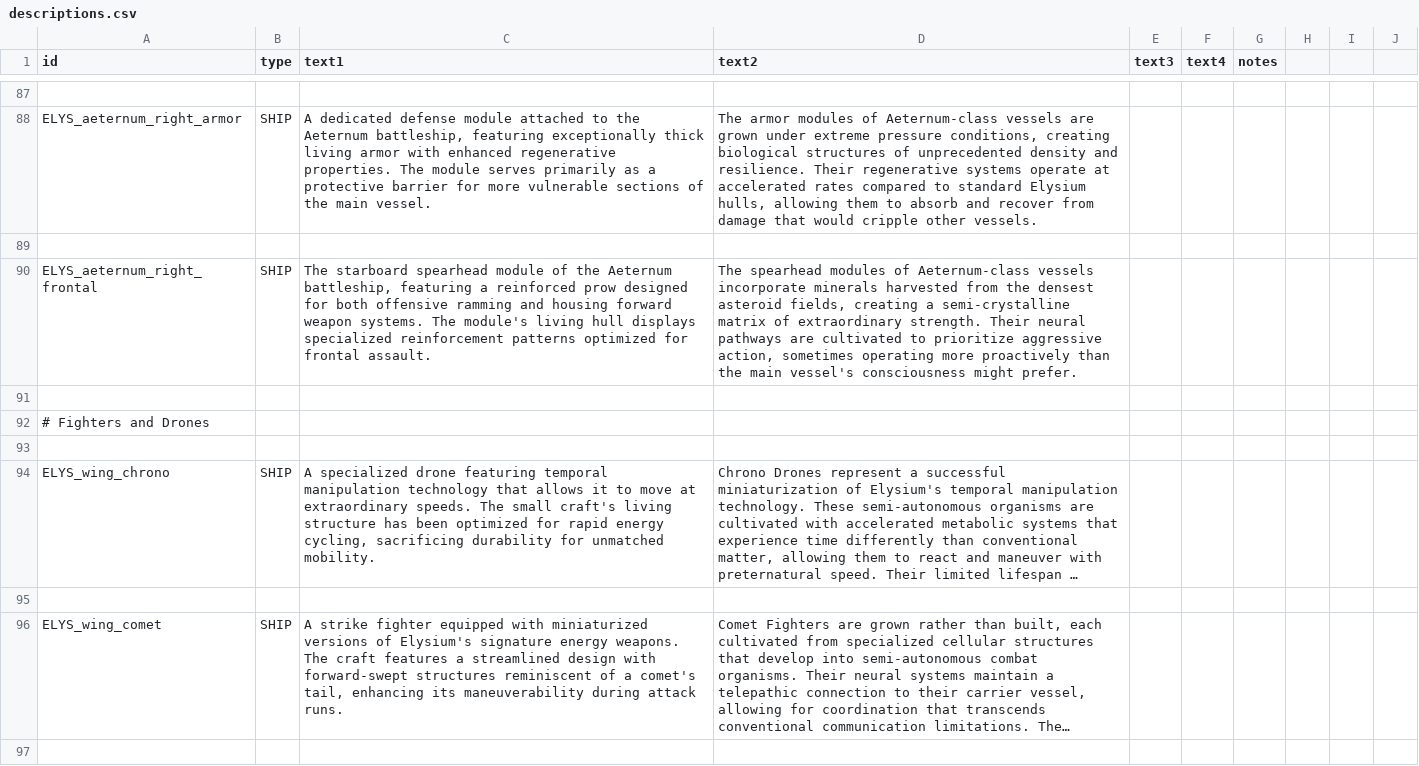
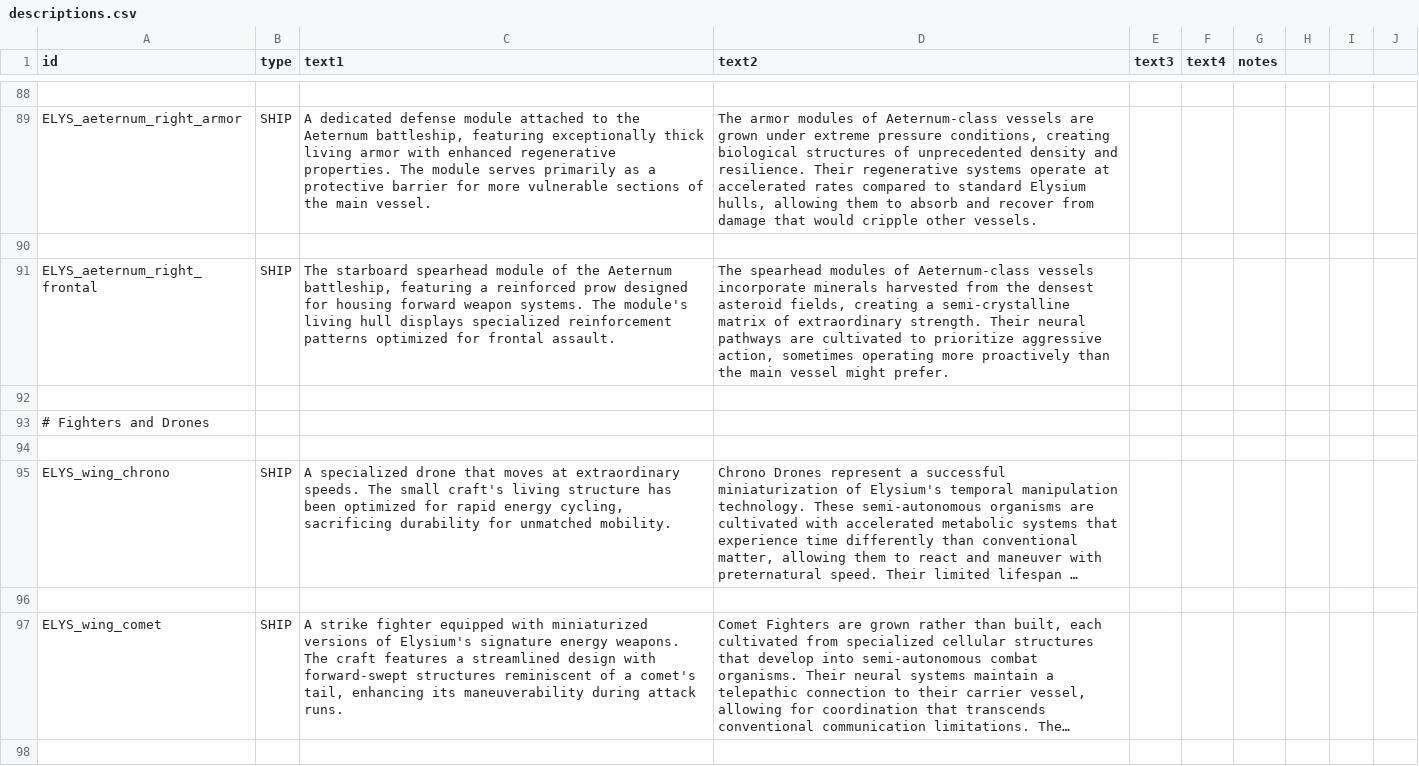
Before and after one commit to Darudado/Elysium, a CSV file: data/strings/descriptions.csv, drawn as a sheet; only a part is shown, gaps mark what is left out; long unchanged cells end in …; addresses are those after the commit; the diff covers the shown part only; the diff names each change by its address in the sheet, - before the commit and + after, or states it on an @@ line.

```diff
--- a/data/strings/descriptions.csv
+++ b/data/strings/descriptions.csv
-C91 (text1): …designed for both offensive ramming and housing forward…
+C91 (text1): …designed for housing forward…
-D91 (text2): …the main vessel's consciousness might prefer.
+D91 (text2): …the main vessel might prefer.
-C95 (text1): …specialized drone featuring temporal manipulation technology that allows it to move at extraordinary…
+C95 (text1): …specialized drone that moves at extraordinary…
```
Also changed, not shown: 1 added row and 1 edited cell elsewhere in this file, data/hullmods/hull_mods.csv, data/hulls/ship_data.csv, 13 other files.
